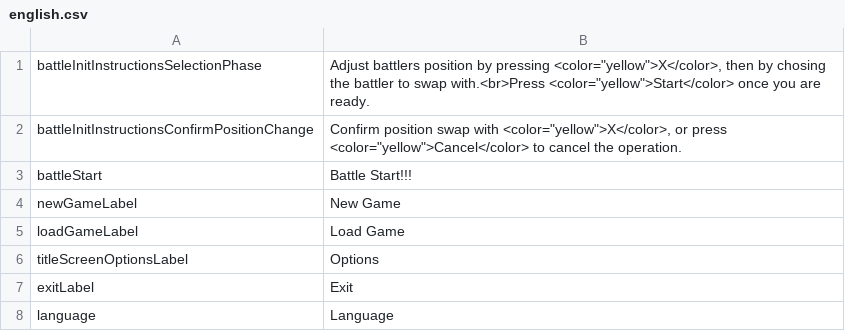
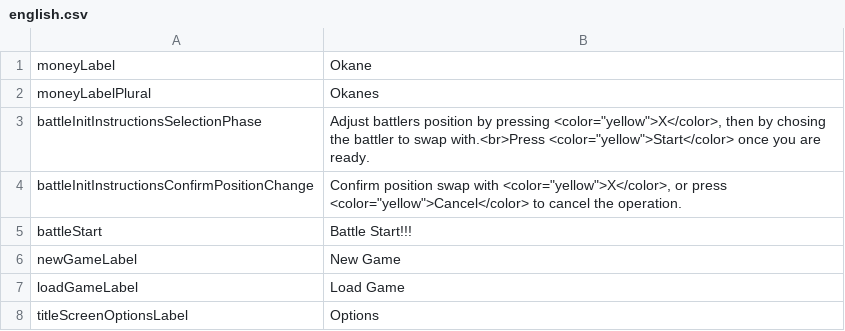
Before and after one commit to MaximeJoly96/LC_Unity, a CSV file: LC_Unity/Assets/Data/Languages/english.csv, drawn as a sheet; only a part is shown; the shorter side is filled out with more unchanged rows.

Commit message:
Mise à jour des misc data dans le main menu

```diff
--- a/LC_Unity/Assets/Data/Languages/english.csv
+++ b/LC_Unity/Assets/Data/Languages/english.csv
@@ -1 +1,3 @@
+moneyLabel;Okane
+moneyLabelPlural;Okanes
 battleInitInstructionsSelectionPhase;Adjust battlers position by pressing <color="yellow">X</color>, then by chosing the battler to swap with.<br>Press <color="yellow">Start</color> once you are ready.
```
Also changed, not shown: LC_Unity/Assets/Data/Languages/french.csv, 8 other files.
